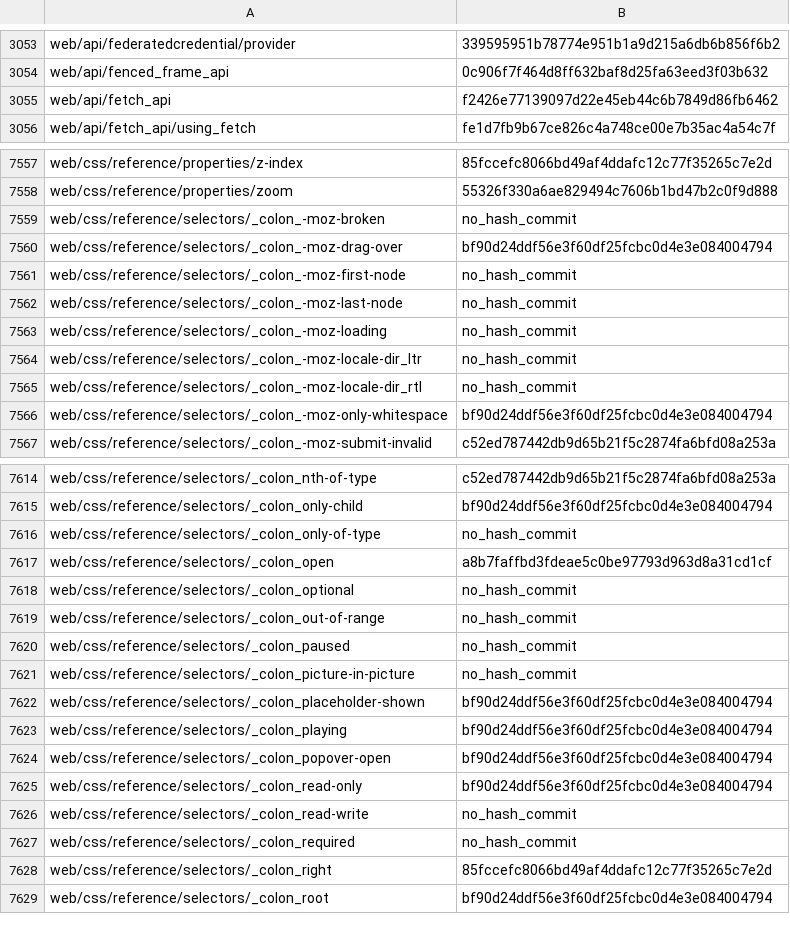
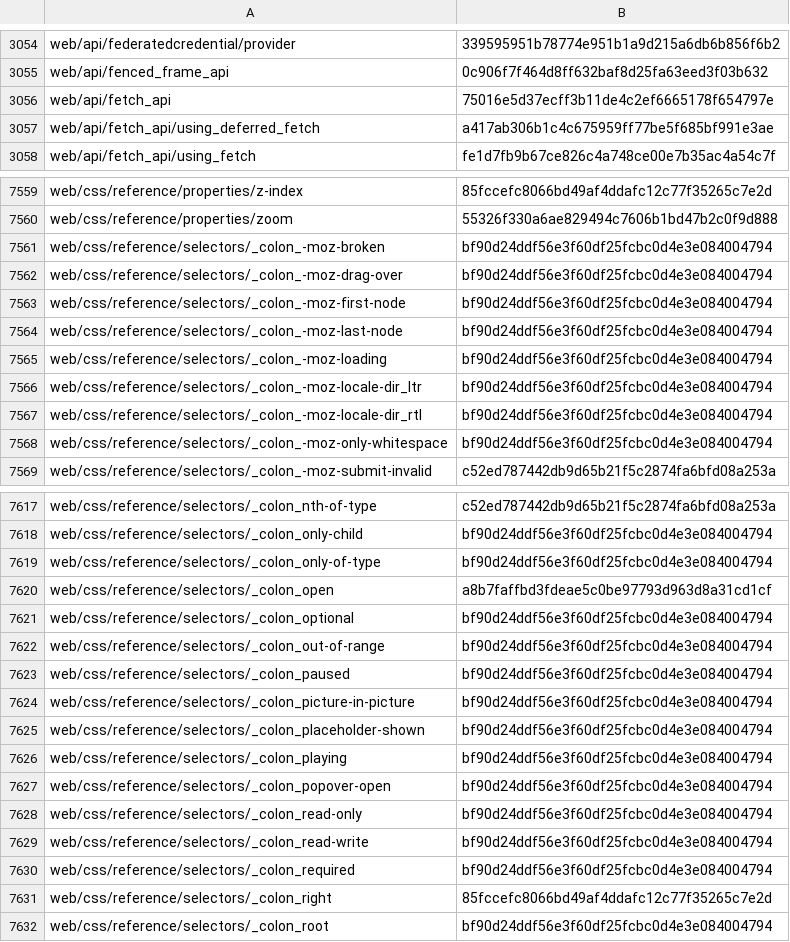
Before and after one commit to tristantheb/history-content-stats, a CSV file: history/logs-ja.csv, drawn as a sheet; only a part is shown, gaps mark what is left out; the diff covers the shown part only.

Commit message:
sync(data): synchronize repositories data (#520)

```diff
--- a/history/logs-ja.csv
+++ b/history/logs-ja.csv
@@ -3054,3 +3055,4 @@ web/api/federatedcredential/provider,339595951b78774e951b1a9d215a6db6b856f6b2
 web/api/fenced_frame_api,0c906f7f464d8ff632baf8d25fa63eed3f03b632
-web/api/fetch_api,f2426e77139097d22e45eb44c6b7849d86fb6462
+web/api/fetch_api,75016e5d37ecff3b11de4c2ef6665178f654797e
+web/api/fetch_api/using_deferred_fetch,a417ab306b1c4c675959ff77be5f685bf991e3ae
 web/api/fetch_api/using_fetch,fe1d7fb9b67ce826c4a748ce00e7b35ac4a54c7f
@@ -7558,9 +7560,9 @@ web/css/reference/properties/z-index,85fccefc8066bd49af4ddafc12c77f35265c7e2d
 web/css/reference/properties/zoom,55326f330a6ae829494c7606b1bd47b2c0f9d888
-web/css/reference/selectors/_colon_-moz-broken,no_hash_commit
+web/css/reference/selectors/_colon_-moz-broken,bf90d24ddf56e3f60df25fcbc0d4e3e084004794
 web/css/reference/selectors/_colon_-moz-drag-over,bf90d24ddf56e3f60df25fcbc0d4e3e084004794
-web/css/reference/selectors/_colon_-moz-first-node,no_hash_commit
-web/css/reference/selectors/_colon_-moz-last-node,no_hash_commit
-web/css/reference/selectors/_colon_-moz-loading,no_hash_commit
-web/css/reference/selectors/_colon_-moz-locale-dir_ltr,no_hash_commit
-web/css/reference/selectors/_colon_-moz-locale-dir_rtl,no_hash_commit
+web/css/reference/selectors/_colon_-moz-first-node,bf90d24ddf56e3f60df25fcbc0d4e3e084004794
+web/css/reference/selectors/_colon_-moz-last-node,bf90d24ddf56e3f60df25fcbc0d4e3e084004794
+web/css/reference/selectors/_colon_-moz-loading,bf90d24ddf56e3f60df25fcbc0d4e3e084004794
+web/css/reference/selectors/_colon_-moz-locale-dir_ltr,bf90d24ddf56e3f60df25fcbc0d4e3e084004794
+web/css/reference/selectors/_colon_-moz-locale-dir_rtl,bf90d24ddf56e3f60df25fcbc0d4e3e084004794
 web/css/reference/selectors/_colon_-moz-only-whitespace,bf90d24ddf56e3f60df25fcbc0d4e3e084004794
@@ -7615,8 +7618,8 @@ web/css/reference/selectors/_colon_nth-of-type,c52ed787442db9d65b21f5c2874fa6bfd
 web/css/reference/selectors/_colon_only-child,bf90d24ddf56e3f60df25fcbc0d4e3e084004794
-web/css/reference/selectors/_colon_only-of-type,no_hash_commit
+web/css/reference/selectors/_colon_only-of-type,bf90d24ddf56e3f60df25fcbc0d4e3e084004794
 web/css/reference/selectors/_colon_open,a8b7faffbd3fdeae5c0be97793d963d8a31cd1cf
-web/css/reference/selectors/_colon_optional,no_hash_commit
-web/css/reference/selectors/_colon_out-of-range,no_hash_commit
-web/css/reference/selectors/_colon_paused,no_hash_commit
-web/css/reference/selectors/_colon_picture-in-picture,no_hash_commit
+web/css/reference/selectors/_colon_optional,bf90d24ddf56e3f60df25fcbc0d4e3e084004794
+web/css/reference/selectors/_colon_out-of-range,bf90d24ddf56e3f60df25fcbc0d4e3e084004794
+web/css/reference/selectors/_colon_paused,bf90d24ddf56e3f60df25fcbc0d4e3e084004794
+web/css/reference/selectors/_colon_picture-in-picture,bf90d24ddf56e3f60df25fcbc0d4e3e084004794
 web/css/reference/selectors/_colon_placeholder-shown,bf90d24ddf56e3f60df25fcbc0d4e3e084004794
@@ -7625,4 +7628,4 @@ web/css/reference/selectors/_colon_popover-open,bf90d24ddf56e3f60df25fcbc0d4e3e0
 web/css/reference/selectors/_colon_read-only,bf90d24ddf56e3f60df25fcbc0d4e3e084004794
-web/css/reference/selectors/_colon_read-write,no_hash_commit
-web/css/reference/selectors/_colon_required,no_hash_commit
+web/css/reference/selectors/_colon_read-write,bf90d24ddf56e3f60df25fcbc0d4e3e084004794
+web/css/reference/selectors/_colon_required,bf90d24ddf56e3f60df25fcbc0d4e3e084004794
 web/css/reference/selectors/_colon_right,85fccefc8066bd49af4ddafc12c77f35265c7e2d
```
Also changed, not shown: 2 added rows and 21 edited cells elsewhere in this file, statistics/parity-de.csv, statistics/parity-es.csv, 8 other files.
